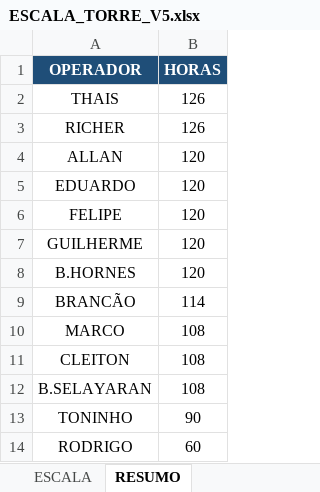
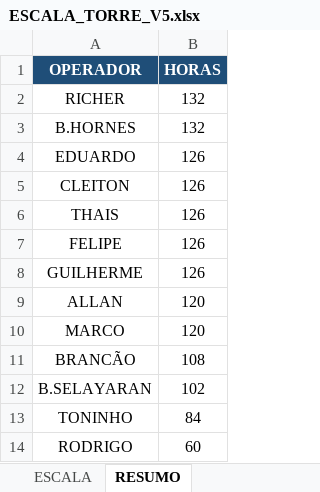
Before and after one commit to Estatistica-Praticagem/Escala, an Excel workbook: ESCALA_TORRE_V5.xlsx, sheet RESUMO, drawn as a sheet; values as stored, in another font and other column widths than the file's, no borders; charts and pictures not drawn; removed rows and columns are numbered as before the commit, all else as after; the diff names each change by its address in the sheet, - before the commit and + after, or states it on an @@ line.

```diff
--- a/ESCALA_TORRE_V5.xlsx (sheet RESUMO)
+++ b/ESCALA_TORRE_V5.xlsx (sheet RESUMO)
+row 2: RICHER | 132
+row 3: B.HORNES | 132
+row 4: EDUARDO | 126
+row 5: CLEITON | 126
+row 7: FELIPE | 126
-A8 (OPERADOR): RICHER
+A8 (OPERADOR): GUILHERME
-A10 (OPERADOR): EDUARDO
+A10 (OPERADOR): MARCO
-row 6: FELIPE | 120
-row 7: GUILHERME | 120
-row 8: B.HORNES | 120
-B11 (HORAS): 114
+B11 (HORAS): 108
-row 10: MARCO | 108
-row 11: CLEITON | 108
-B12 (HORAS): 108
+B12 (HORAS): 102
-B13 (HORAS): 90
+B13 (HORAS): 84
```
Also changed, not shown: sheet ESCALA, charts or pictures, 2 other files.
